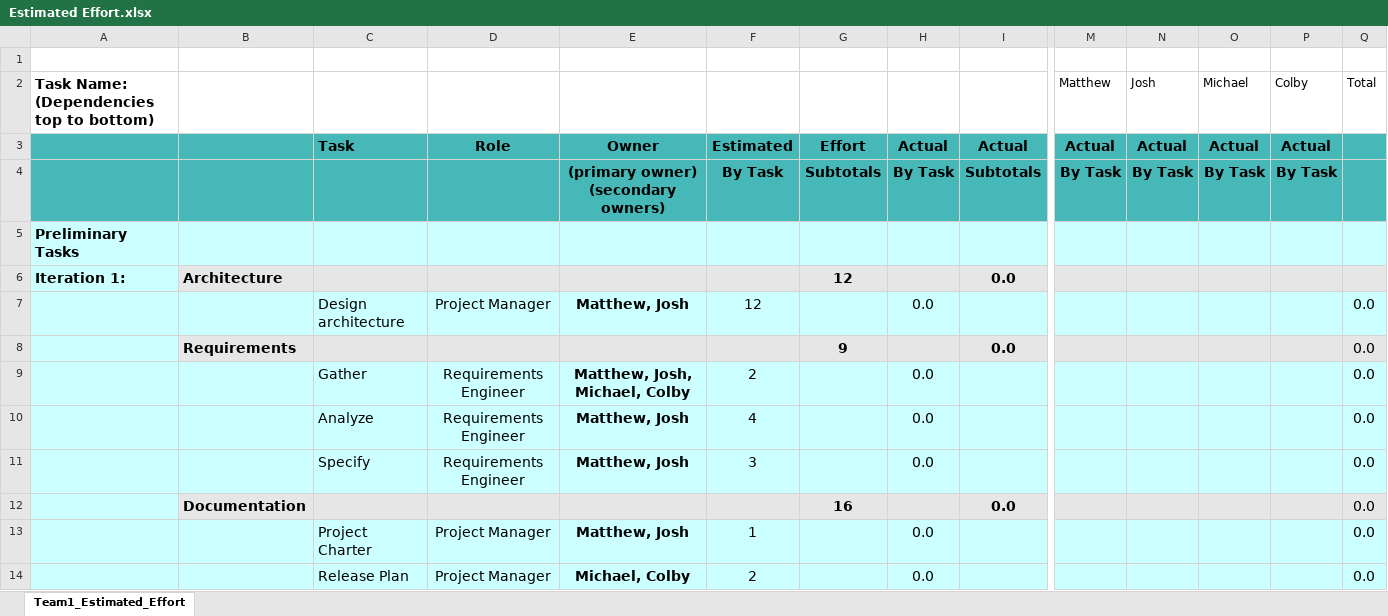
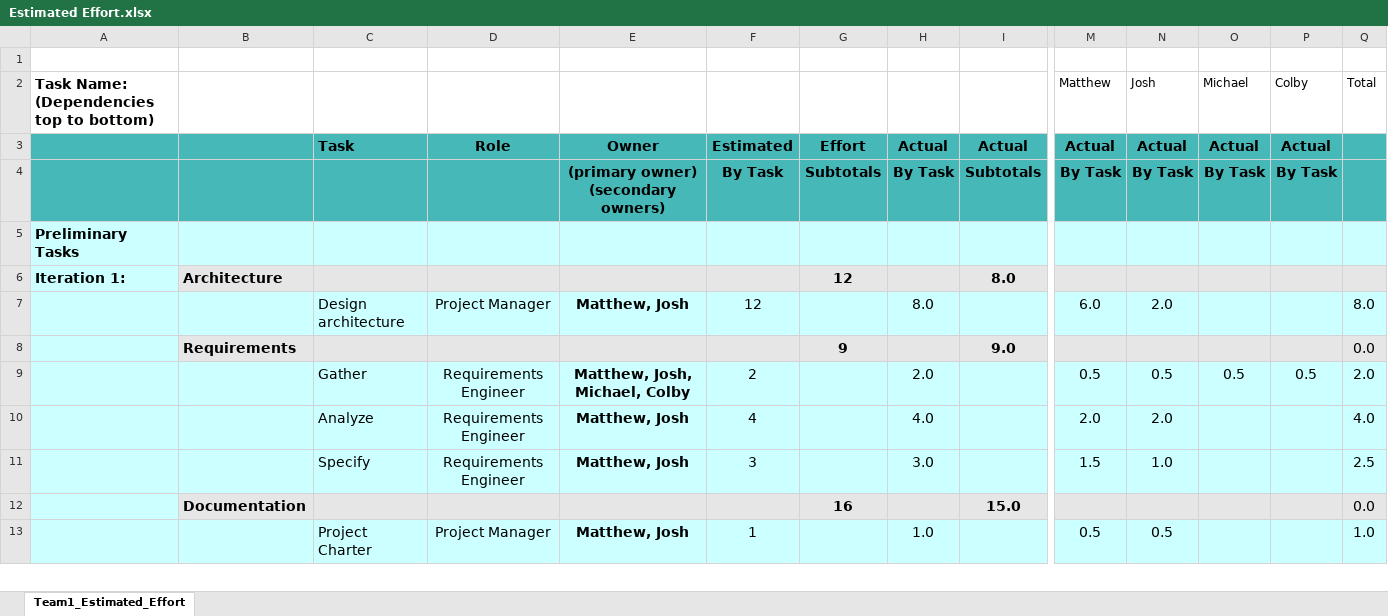
Before and after one commit to Everest84/Commerce, an Excel workbook: Estimated Effort.xlsx, sheet Team1_Estimated_Effort, drawn as a sheet; only a part is shown, gaps mark what is left out; values as stored, in another font and other column widths than the file's, no borders; charts and pictures and conditional formats not drawn; removed rows and columns are numbered as before the commit, all else as after; rows hold the shown columns only; the diff covers the shown part only; the diff names each change by its address in the sheet, - before the commit and + after, or states it on an @@ line.

Commit message:
Update Estimated Effort.xlsx

```diff
--- a/Estimated Effort.xlsx (sheet Team1_Estimated_Effort)
+++ b/Estimated Effort.xlsx (sheet Team1_Estimated_Effort)
-I6: 0.0
+I6: 8.0
-H7: 0.0
+H7: 8.0
-M7 (Matthew): (empty)
+M7 (Matthew): 6.0
-N7 (Josh): (empty)
+N7 (Josh): 2.0
-Q7 (Total): 0.0
+Q7 (Total): 8.0
-I8: 0.0
+I8: 9.0
-row 9:  |  | Gather | Requirements Engineer | Matthew, Josh, Michael, Colby | 2 |  | 0.0 |  |  |  |  |  | 0.0
-row 10:  |  | Analyze | Requirements Engineer | Matthew, Josh | 4 |  | 0.0 |  |  |  |  |  | 0.0
-row 11:  |  | Specify | Requirements Engineer | Matthew, Josh | 3 |  | 0.0 |  |  |  |  |  | 0.0
+row 9:  |  | Gather | Requirements Engineer | Matthew, Josh, Michael, Colby | 2 |  | 2.0 |  | 0.5 | 0.5 | 0.5 | 0.5 | 2.0
+row 10:  |  | Analyze | Requirements Engineer | Matthew, Josh | 4 |  | 4.0 |  | 2.0 | 2.0 |  |  | 4.0
+row 11:  |  | Specify | Requirements Engineer | Matthew, Josh | 3 |  | 3.0 |  | 1.5 | 1.0 |  |  | 2.5
-I12: 0.0
+I12: 15.0
-H13: 0.0
+H13: 1.0
-M13 (Matthew): (empty)
+M13 (Matthew): 0.5
-N13 (Josh): (empty)
+N13 (Josh): 0.5
-Q13 (Total): 0.0
+Q13 (Total): 1.0
-row 14:  |  | Release Plan | Project Manager | Michael, Colby | 2 |  | 0.0 |  |  |  |  |  | 0.0
```
Also changed, not shown: 18 added rows, 12 removed rows and 32 edited cells elsewhere in this sheet, formulas that keep their value.
